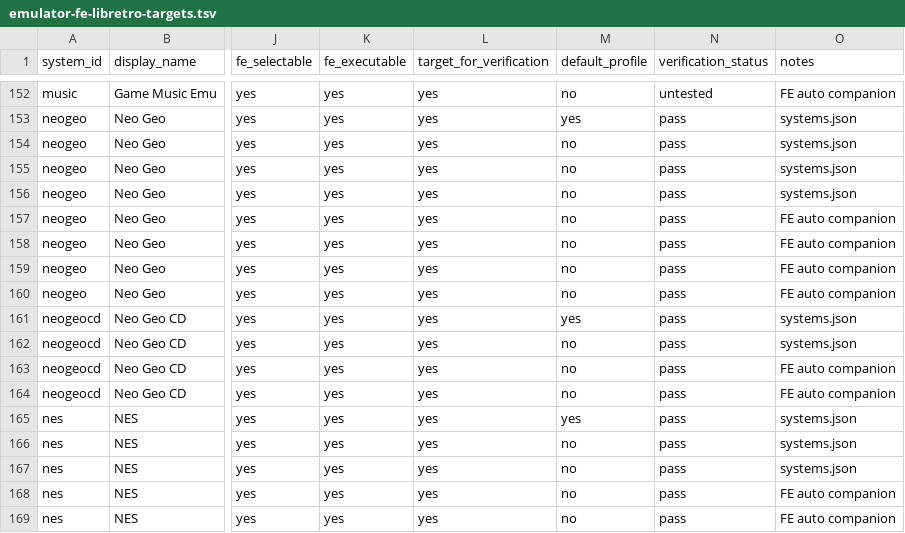
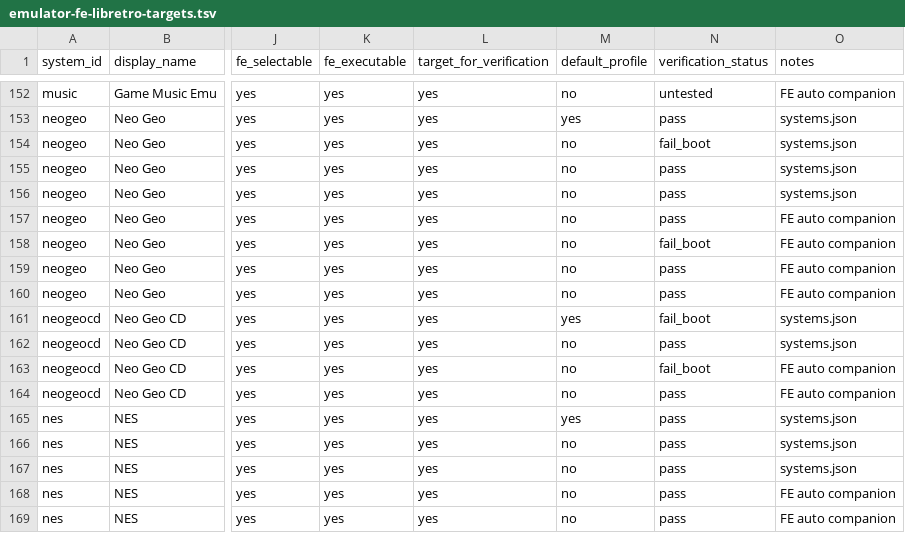
Before and after one commit to game-de-it/plumOS-A30, a TSV file: docs/emulator-fe-libretro-targets.tsv, drawn as a sheet; only a part is shown, gaps mark what is left out; the diff names each change by its address in the sheet, - before the commit and + after, or states it on an @@ line.

```diff
--- a/docs/emulator-fe-libretro-targets.tsv
+++ b/docs/emulator-fe-libretro-targets.tsv
-N154 (verification_status): pass
+N154 (verification_status): fail_boot
-N158 (verification_status): pass
+N158 (verification_status): fail_boot
-N161 (verification_status): pass
+N161 (verification_status): fail_boot
-N163 (verification_status): pass
+N163 (verification_status): fail_boot
```
Also changed, not shown: docs/emulator-runtime-verification.tsv.
